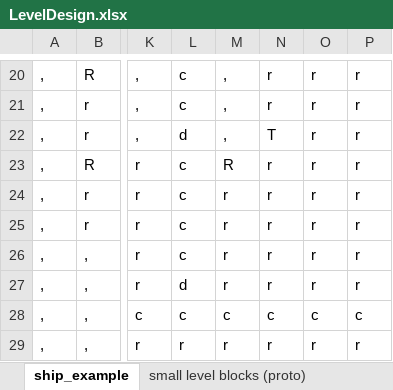
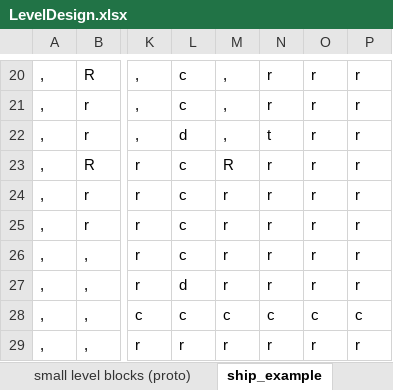
Before and after one commit to HuvaaKoodia/SpringProject_2014, an Excel workbook: Design/Level Design/LevelDesign.xlsx, sheet ship_example, drawn as a sheet; only a part is shown, gaps mark what is left out; values as stored, in another font and other column widths than the file's, no borders; conditional formats not drawn; the diff names each change by its address in the sheet, - before the commit and + after, or states it on an @@ line.

```diff
--- a/Design/Level Design/LevelDesign.xlsx (sheet ship_example)
+++ b/Design/Level Design/LevelDesign.xlsx (sheet ship_example)
@@ sheet tab order changed: small level blocks (proto) | ship_example @@
-N22: T
+N22: t
```
Also changed, not shown: sheet room_commandbridge8x9_1, sheet builder, sheet room_cargo10x11_1, sheet room_engineroom10x11_1, sheet room_armory12x8_1, other sheet tabs, Design/MechanicDesign.xlsx.
